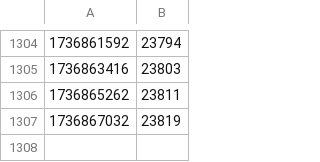
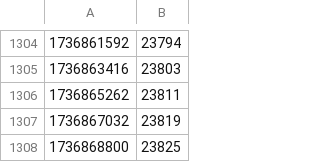
Before and after one commit to amaanq/amaanq, a CSV file: data/stargazers.csv, drawn as a sheet; only a part is shown, gaps mark what is left out; the diff names each change by its address in the sheet, - before the commit and + after, or states it on an @@ line.

```diff
--- a/data/stargazers.csv
+++ b/data/stargazers.csv
+row 1308: 1736868800 | 23825
```
Also changed, not shown: 2 other files.
